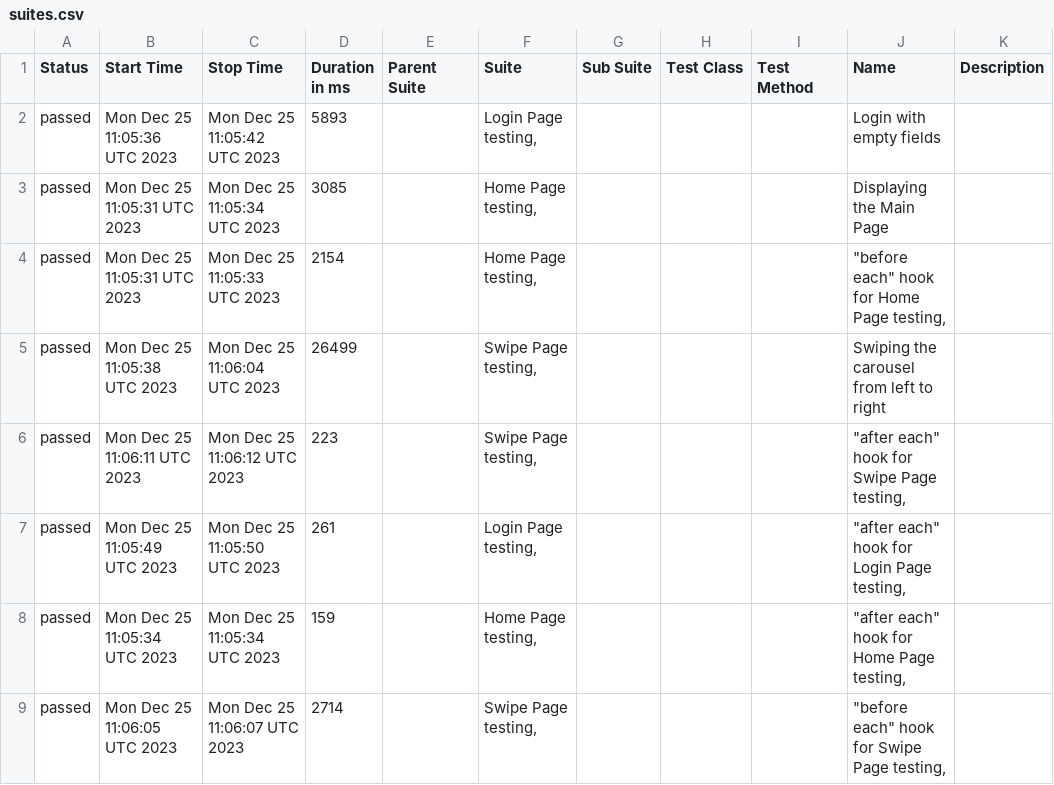
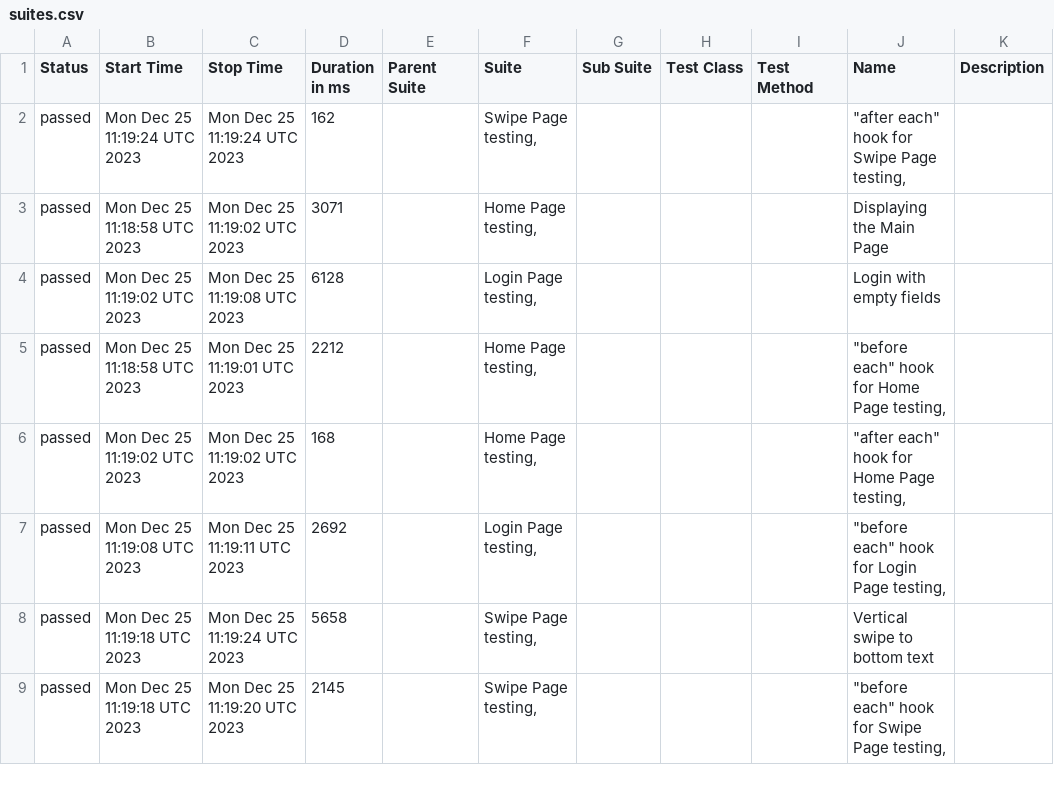
Before and after one commit to YuriiHryshko/browserstackTask, a CSV file: data/suites.csv, drawn as a sheet; only a part is shown; the diff covers the shown part only.

```diff
--- a/data/suites.csv
+++ b/data/suites.csv
@@ -1,9 +1,9 @@
 "Status","Start Time","Stop Time","Duration in ms","Parent Suite","Suite","Sub Suite","Test Class","Test Method","Name","Description"
-"passed","Mon Dec 25 11:05:36 UTC 2023","Mon Dec 25 11:05:42 UTC 2023","5893","","Login Page testing,","","","","Login with empty fields",""
-"passed","Mon Dec 25 11:05:31 UTC 2023","Mon Dec 25 11:05:34 UTC 2023","3085","","Home Page testing,","","","","Displaying the Main Page",""
-"passed","Mon Dec 25 11:05:31 UTC 2023","Mon Dec 25 11:05:33 UTC 2023","2154","","Home Page testing,","","","","""before each"" hook for Home Page testing,",""
-"passed","Mon Dec 25 11:05:38 UTC 2023","Mon Dec 25 11:06:04 UTC 2023","26499","","Swipe Page testing,","","","","Swiping the carousel from left to right",""
-"passed","Mon Dec 25 11:06:11 UTC 2023","Mon Dec 25 11:06:12 UTC 2023","223","","Swipe Page testing,","","","","""after each"" hook for Swipe Page testing,",""
-"passed","Mon Dec 25 11:05:49 UTC 2023","Mon Dec 25 11:05:50 UTC 2023","261","","Login Page testing,","","","","""after each"" hook for Login Page testing,",""
-"passed","Mon Dec 25 11:05:34 UTC 2023","Mon Dec 25 11:05:34 UTC 2023","159","","Home Page testing,","","","","""after each"" hook for Home Page testing,",""
-"passed","Mon Dec 25 11:06:05 UTC 2023","Mon Dec 25 11:06:07 UTC 2023","2714","","Swipe Page testing,","","","","""before each"" hook for Swipe Page testing,",""
+"passed","Mon Dec 25 11:19:24 UTC 2023","Mon Dec 25 11:19:24 UTC 2023","162","","Swipe Page testing,","","","","""after each"" hook for Swipe Page testing,",""
+"passed","Mon Dec 25 11:18:58 UTC 2023","Mon Dec 25 11:19:02 UTC 2023","3071","","Home Page testing,","","","","Displaying the Main Page",""
+"passed","Mon Dec 25 11:19:02 UTC 2023","Mon Dec 25 11:19:08 UTC 2023","6128","","Login Page testing,","","","","Login with empty fields",""
+"passed","Mon Dec 25 11:18:58 UTC 2023","Mon Dec 25 11:19:01 UTC 2023","2212","","Home Page testing,","","","","""before each"" hook for Home Page testing,",""
+"passed","Mon Dec 25 11:19:02 UTC 2023","Mon Dec 25 11:19:02 UTC 2023","168","","Home Page testing,","","","","""after each"" hook for Home Page testing,",""
+"passed","Mon Dec 25 11:19:08 UTC 2023","Mon Dec 25 11:19:11 UTC 2023","2692","","Login Page testing,","","","","""before each"" hook for Login Page testing,",""
+"passed","Mon Dec 25 11:19:18 UTC 2023","Mon Dec 25 11:19:24 UTC 2023","5658","","Swipe Page testing,","","","","Vertical swipe to bottom text",""
+"passed","Mon Dec 25 11:19:18 UTC 2023","Mon Dec 25 11:19:20 UTC 2023","2145","","Swipe Page testing,","","","","""before each"" hook for Swipe Page testing,",""
```
Also changed, not shown: 14 edited cells elsewhere in this file, data/behaviors.csv, 46 other files.
